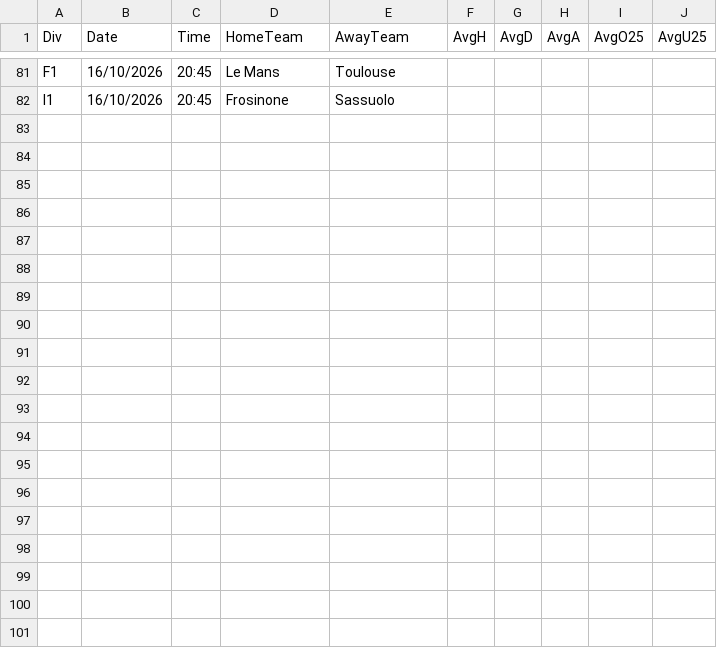
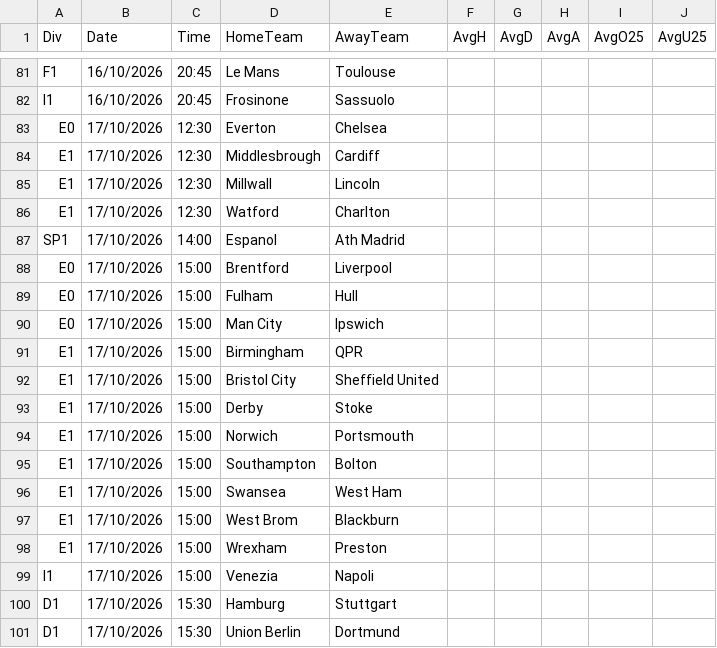
Before and after one commit to dodomiyake/scorecast, a CSV file: data/fixtures_odds.csv, drawn as a sheet; only a part is shown, gaps mark what is left out; the diff covers the shown part only; the diff names each change by its address in the sheet, - before the commit and + after, or states it on an @@ line.

```diff
--- a/data/fixtures_odds.csv
+++ b/data/fixtures_odds.csv
+row 83: E0 | 17/10/2026 | 12:30 | Everton | Chelsea
+row 84: E1 | 17/10/2026 | 12:30 | Middlesbrough | Cardiff
+row 85: E1 | 17/10/2026 | 12:30 | Millwall | Lincoln
+row 86: E1 | 17/10/2026 | 12:30 | Watford | Charlton
+row 87: SP1 | 17/10/2026 | 14:00 | Espanol | Ath Madrid
+row 88: E0 | 17/10/2026 | 15:00 | Brentford | Liverpool
+row 89: E0 | 17/10/2026 | 15:00 | Fulham | Hull
+row 90: E0 | 17/10/2026 | 15:00 | Man City | Ipswich
+row 91: E1 | 17/10/2026 | 15:00 | Birmingham | QPR
+row 92: E1 | 17/10/2026 | 15:00 | Bristol City | Sheffield United
+row 93: E1 | 17/10/2026 | 15:00 | Derby | Stoke
+row 94: E1 | 17/10/2026 | 15:00 | Norwich | Portsmouth
+row 95: E1 | 17/10/2026 | 15:00 | Southampton | Bolton
+row 96: E1 | 17/10/2026 | 15:00 | Swansea | West Ham
+row 97: E1 | 17/10/2026 | 15:00 | West Brom | Blackburn
+row 98: E1 | 17/10/2026 | 15:00 | Wrexham | Preston
+row 99: I1 | 17/10/2026 | 15:00 | Venezia | Napoli
+row 100: D1 | 17/10/2026 | 15:30 | Hamburg | Stuttgart
+row 101: D1 | 17/10/2026 | 15:30 | Union Berlin | Dortmund
```
Also changed, not shown: 13 added rows elsewhere in this file, 4 other files.
